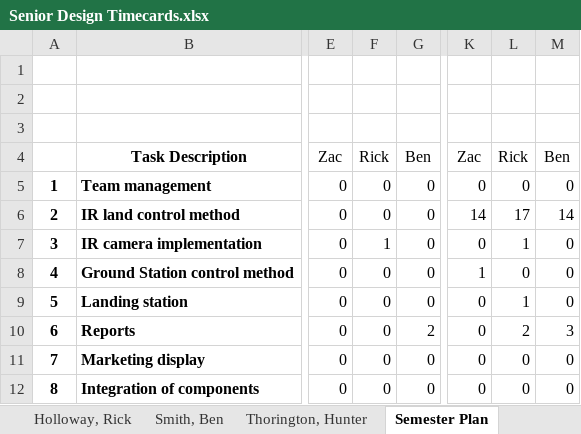
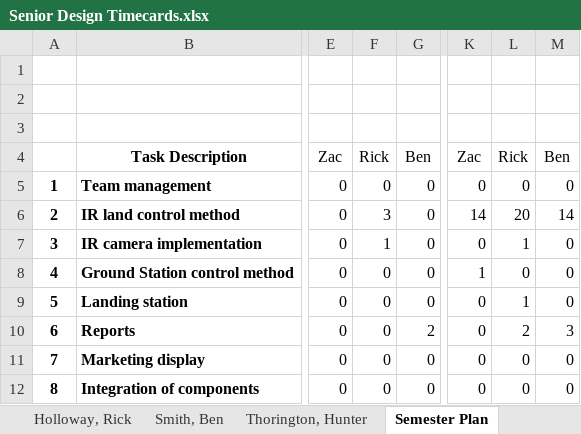
Before and after one commit to MailBirdAU/MailBird, an Excel workbook: docs/Status Reports/Senior Design Timecards.xlsx, sheet Semester Plan, drawn as a sheet; only a part is shown, gaps mark what is left out; values as stored, in another font and other column widths than the file's, no borders; the diff names each change by its address in the sheet, - before the commit and + after, or states it on an @@ line.

```diff
--- a/docs/Status Reports/Senior Design Timecards.xlsx (sheet Semester Plan)
+++ b/docs/Status Reports/Senior Design Timecards.xlsx (sheet Semester Plan)
-F6: 0
+F6: 3
-L6: 17
+L6: 20
```
Also changed, not shown: sheet Report - Individual, sheet Holloway, Rick, sheet Report - Group.
